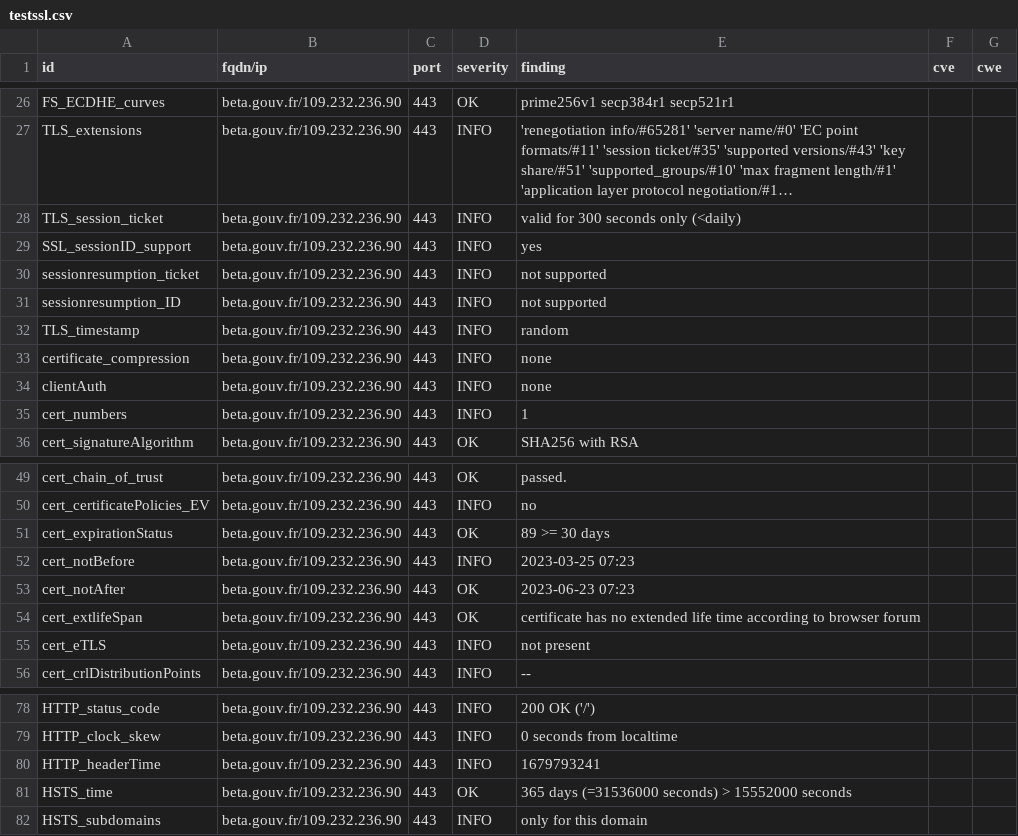
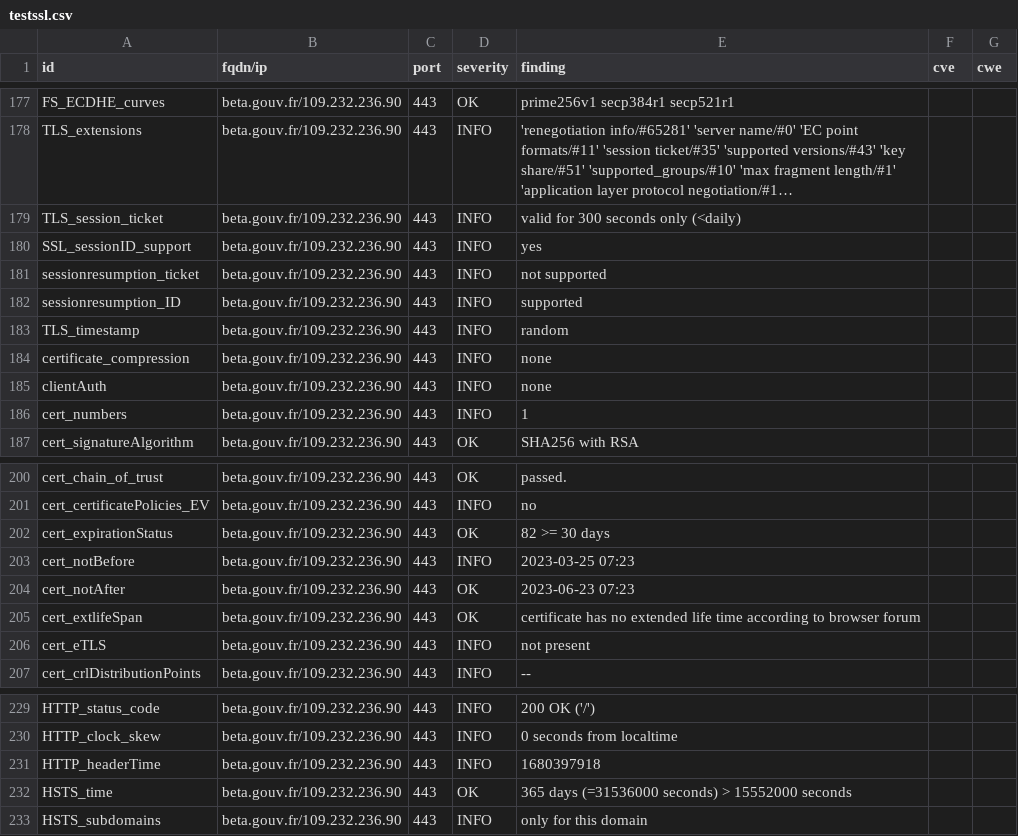
Before and after one commit to SocialGouv/dashlord, a CSV file: results/aHR0cHM6Ly9iZXRhLmdvdXYuZnI=/testssl.csv, drawn as a sheet; only a part is shown, gaps mark what is left out; long unchanged cells end in …; the diff covers the shown part only.

```diff
--- a/results/aHR0cHM6Ly9iZXRhLmdvdXYuZnI=/testssl.csv
+++ b/results/aHR0cHM6Ly9iZXRhLmdvdXYuZnI=/testssl.csv
@@ -30,3 +181,3 @@
 "sessionresumption_ticket","beta.gouv.fr/109.232.236.90","443","INFO","not supported","",""
-"sessionresumption_ID","beta.gouv.fr/109.232.236.90","443","INFO","not supported","",""
+"sessionresumption_ID","beta.gouv.fr/109.232.236.90","443","INFO","supported","",""
 "TLS_timestamp","beta.gouv.fr/109.232.236.90","443","INFO","random","",""
@@ -50,3 +201,3 @@
 "cert_certificatePolicies_EV","beta.gouv.fr/109.232.236.90","443","INFO","no","",""
-"cert_expirationStatus","beta.gouv.fr/109.232.236.90","443","OK","89 >= 30 days","",""
+"cert_expirationStatus","beta.gouv.fr/109.232.236.90","443","OK","82 >= 30 days","",""
 "cert_notBefore","beta.gouv.fr/109.232.236.90","443","INFO","2023-03-25 07:23","",""
@@ -79,3 +230,3 @@
 "HTTP_clock_skew","beta.gouv.fr/109.232.236.90","443","INFO","0 seconds from localtime","",""
-"HTTP_headerTime","beta.gouv.fr/109.232.236.90","443","INFO","1679793241","",""
+"HTTP_headerTime","beta.gouv.fr/109.232.236.90","443","INFO","1680397918","",""
 "HSTS_time","beta.gouv.fr/109.232.236.90","443","OK","365 days (=31536000 seconds) > 15552000 seconds","",""
```
Also changed, not shown: 2 added rows, 3 removed rows and 150 moved rows elsewhere in this file, 13 other files.
